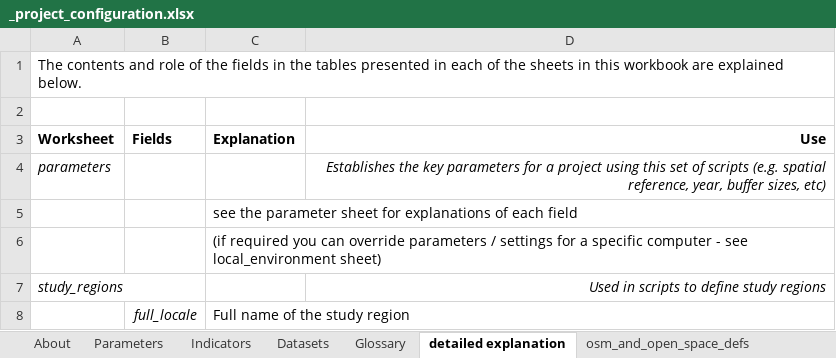
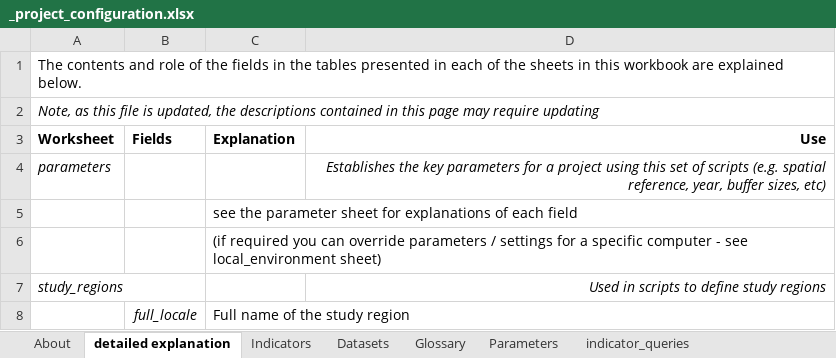
Before and after one commit to carlhiggs/spatial-urban-indicators, an Excel workbook: process/_project_configuration.xlsx, sheet detailed explanation, drawn as a sheet; only a part is shown; values as stored, in another font and other column widths than the file's, no borders; the diff names each change by its address in the sheet, - before the commit and + after, or states it on an @@ line.

```diff
--- a/process/_project_configuration.xlsx (sheet detailed explanation)
+++ b/process/_project_configuration.xlsx (sheet detailed explanation)
@@ sheet tab order changed: About | detailed explanation | Indicators | Datasets | Glossary | Parameters | indicator_queries @@
-A2 (Worksheet): (empty)
+A2 (Worksheet): Note, as this file is updated, the descriptions contained in this page may require updating
```
Also changed, not shown: sheet Parameters, other sheet tabs, 4 other files.
